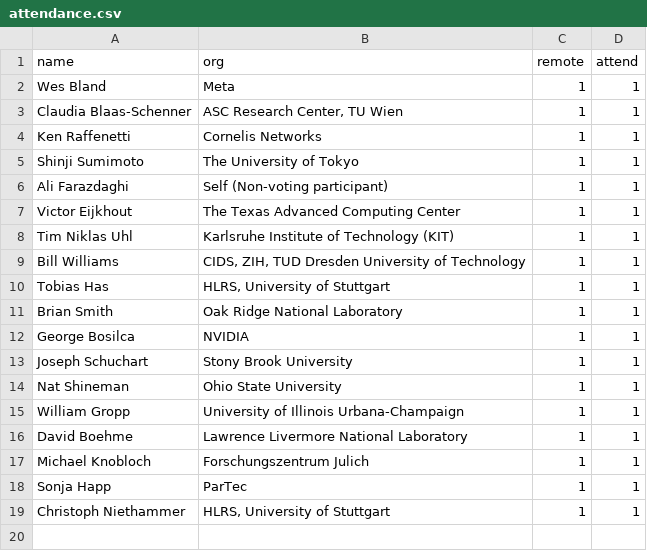
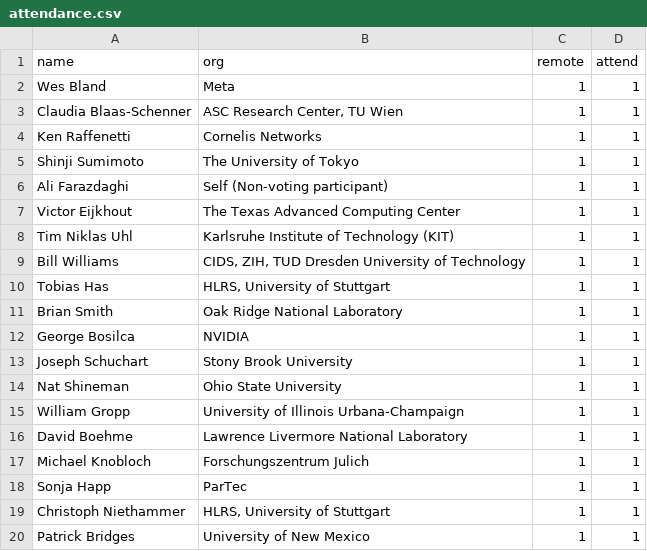
Before and after one commit to mpi-forum/mpi-forum.github.io, a CSV file: _data/meetings/2026/12/attendance.csv, drawn as a sheet.

Commit message:
Update 2026-12 attendance from registration sheet

```diff
--- a/_data/meetings/2026/12/attendance.csv
+++ b/_data/meetings/2026/12/attendance.csv
@@ -19 +19,2 @@
 "Christoph Niethammer","HLRS, University of Stuttgart","1","1"
+"Patrick Bridges","University of New Mexico","1","1"
```
